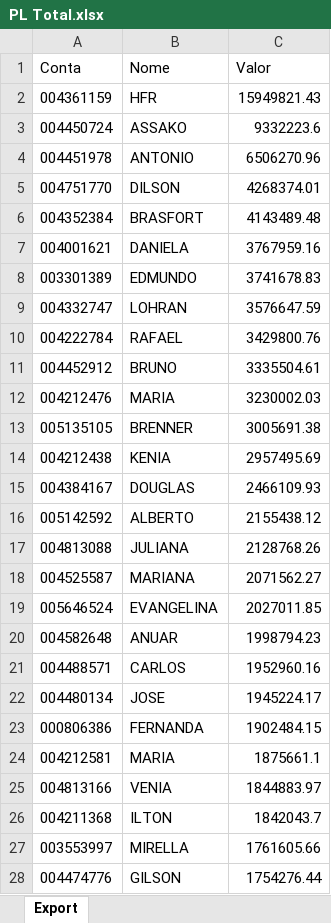
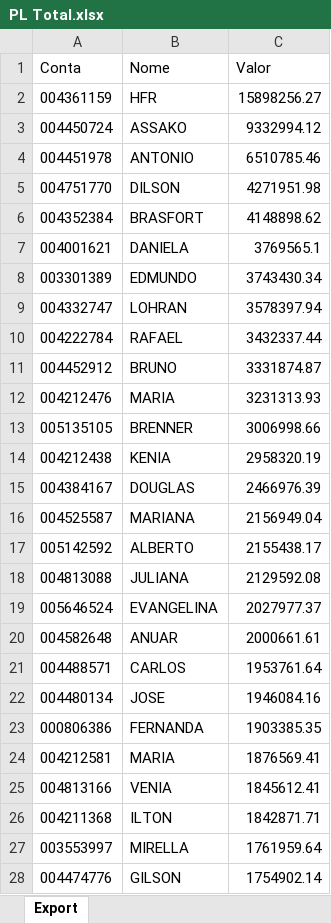
Before and after one commit to bluemetrixgit/Mesa_de_operacao, an Excel workbook: PL Total.xlsx, sheet Export, drawn as a sheet; only a part is shown; values as stored, in another font and other column widths than the file's, no borders; removed rows and columns are numbered as before the commit, all else as after; the diff covers the shown part only; the diff names each change by its address in the sheet, - before the commit and + after, or states it on an @@ line.

```diff
--- a/PL Total.xlsx (sheet Export)
+++ b/PL Total.xlsx (sheet Export)
-C2 (Valor): 15949821.43
+C2 (Valor): 15898256.27
-C3 (Valor): 9332223.6
+C3 (Valor): 9332994.12
-C4 (Valor): 6506270.96
+C4 (Valor): 6510785.46
-C5 (Valor): 4268374.01
+C5 (Valor): 4271951.98
-C6 (Valor): 4143489.48
+C6 (Valor): 4148898.62
-C7 (Valor): 3767959.16
+C7 (Valor): 3769565.1
-C8 (Valor): 3741678.83
+C8 (Valor): 3743430.34
-C9 (Valor): 3576647.59
+C9 (Valor): 3578397.94
-C10 (Valor): 3429800.76
+C10 (Valor): 3432337.44
-C11 (Valor): 3335504.61
+C11 (Valor): 3331874.87
-C12 (Valor): 3230002.03
+C12 (Valor): 3231313.93
-C13 (Valor): 3005691.38
+C13 (Valor): 3006998.66
-C14 (Valor): 2957495.69
+C14 (Valor): 2958320.19
-C15 (Valor): 2466109.93
+C15 (Valor): 2466976.39
+row 16: 004525587 | MARIANA | 2156949.04
-C17 (Valor): 2155438.12
+C17 (Valor): 2155438.17
-C18 (Valor): 2128768.26
+C18 (Valor): 2129592.08
-row 18: 004525587 | MARIANA | 2071562.27
-C19 (Valor): 2027011.85
+C19 (Valor): 2027977.37
-C20 (Valor): 1998794.23
+C20 (Valor): 2000661.61
-C21 (Valor): 1952960.16
+C21 (Valor): 1953761.64
-C22 (Valor): 1945224.17
+C22 (Valor): 1946084.16
-C23 (Valor): 1902484.15
+C23 (Valor): 1903385.35
-C24 (Valor): 1875661.1
+C24 (Valor): 1876569.41
-C25 (Valor): 1844883.97
+C25 (Valor): 1845612.41
-C26 (Valor): 1842043.7
+C26 (Valor): 1842871.71
-C27 (Valor): 1761605.66
+C27 (Valor): 1761959.64
-C28 (Valor): 1754276.44
+C28 (Valor): 1754902.14
```
Also changed, not shown: 36 added rows, 34 removed rows and 442 edited cells elsewhere in this sheet, Posição.xlsx, Saldo.xlsx, 4 other files.
